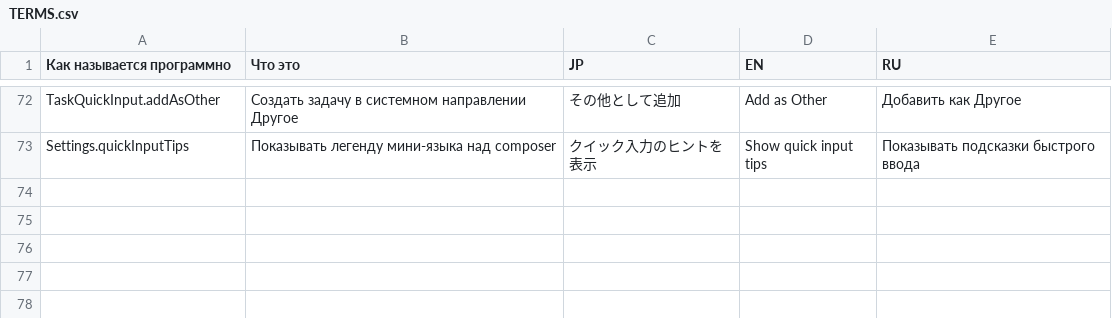
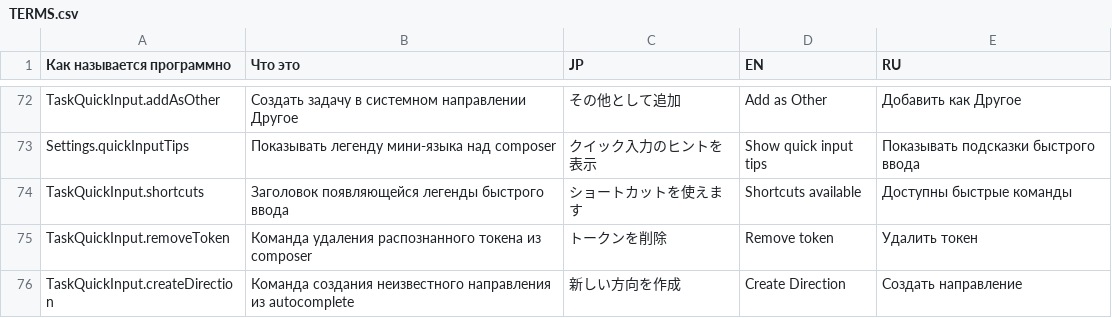
Before and after one commit to shigorefu/thruflow, a CSV file: Localisation/TERMS.csv, drawn as a sheet; only a part is shown, gaps mark what is left out; the diff names each change by its address in the sheet, - before the commit and + after, or states it on an @@ line.

Commit message:
Polish task composer quick input

```diff
--- a/Localisation/TERMS.csv
+++ b/Localisation/TERMS.csv
+row 74: TaskQuickInput.shortcuts | Заголовок появляющейся легенды быстрого ввода | ショートカットを使えます | Shortcuts available | Доступны быстрые команды
+row 75: TaskQuickInput.removeToken | Команда удаления распознанного токена из composer | トークンを削除 | Remove token | Удалить токен
+row 76: TaskQuickInput.createDirection | Команда создания неизвестного направления из autocomplete | 新しい方向を作成 | Create Direction | Создать направление
```
Also changed, not shown: 5 other files.
